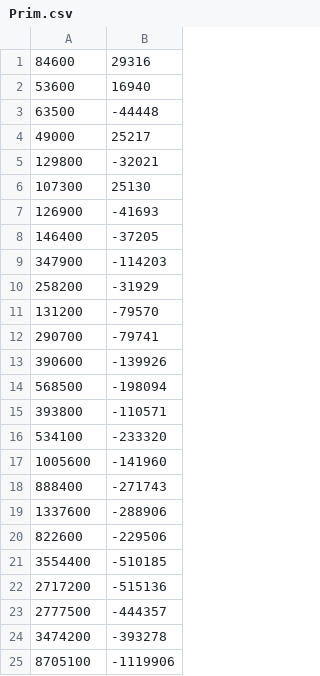
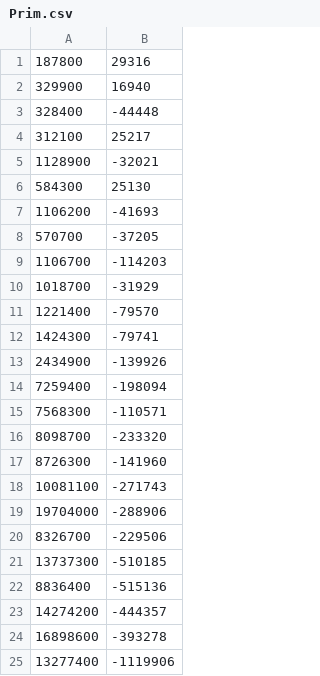
Before and after one commit to Pirhan/2021-2022-advanced-algorithms, a CSV file: Lab1/RESULTS/Prim.csv, drawn as a sheet.

```diff
--- a/Lab1/RESULTS/Prim.csv
+++ b/Lab1/RESULTS/Prim.csv
@@ -1,25 +1,25 @@
-84600	29316
-53600	16940
-63500	-44448
-49000	25217
-129800	-32021
-107300	25130
-126900	-41693
-146400	-37205
-347900	-114203
-258200	-31929
-131200	-79570
-290700	-79741
-390600	-139926
-568500	-198094
-393800	-110571
-534100	-233320
-1005600	-141960
-888400	-271743
-1337600	-288906
-822600	-229506
-3554400	-510185
-2717200	-515136
-2777500	-444357
-3474200	-393278
-8705100	-1119906
+187800	29316
+329900	16940
+328400	-44448
+312100	25217
+1128900	-32021
+584300	25130
+1106200	-41693
+570700	-37205
+1106700	-114203
+1018700	-31929
+1221400	-79570
+1424300	-79741
+2434900	-139926
+7259400	-198094
+7568300	-110571
+8098700	-233320
+8726300	-141960
+10081100	-271743
+19704000	-288906
+8326700	-229506
+13737300	-510185
+8836400	-515136
+14274200	-444357
+16898600	-393278
+13277400	-1119906
```
Also changed, not shown: Lab1/RESULTS/Kruskal.csv, Lab1/RESULTS/Kruskal_Eff.csv, 4 other files.
